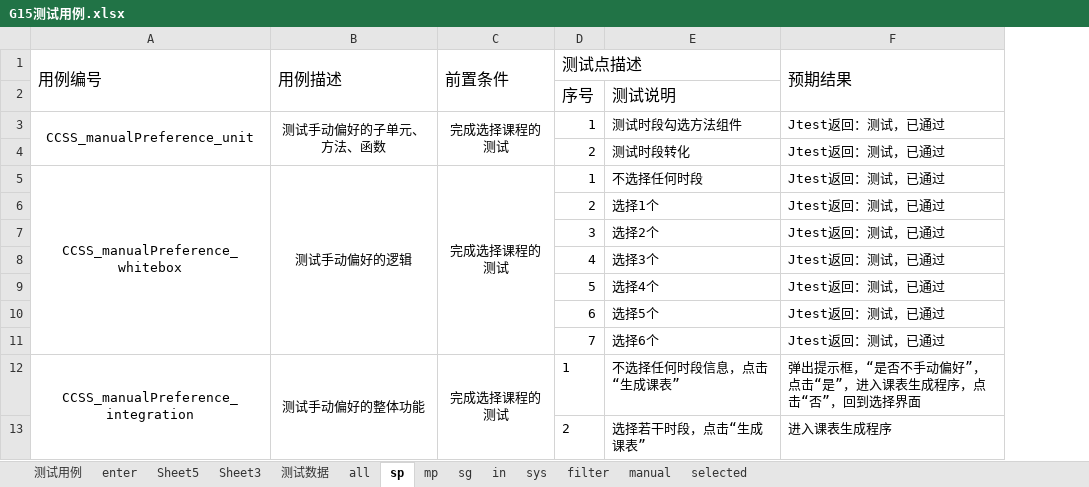
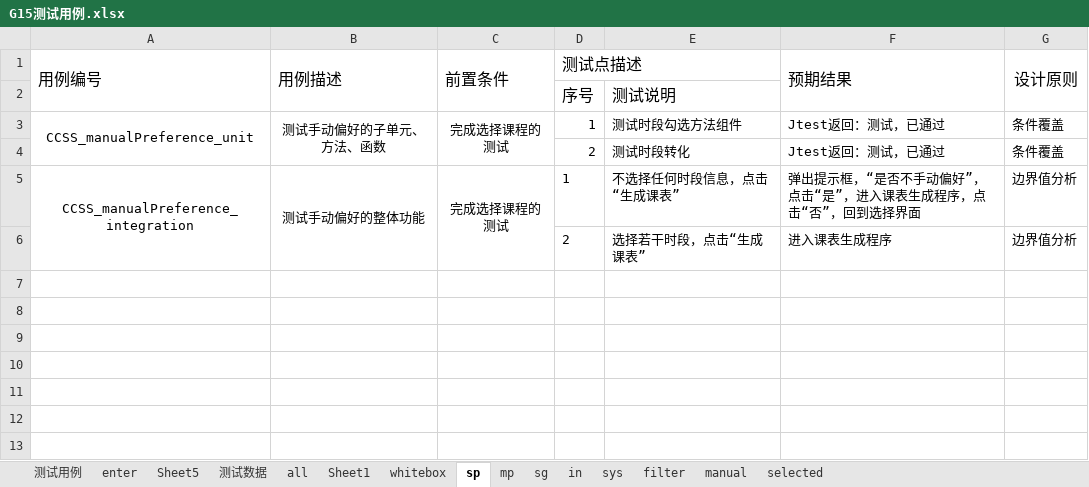
Before and after one commit to wxhwxhwxh2002/CCSSDocs, an Excel workbook: G15测试用例.xlsx, sheet sp, drawn as a sheet; values as stored, in another font and other column widths than the file's, no borders; removed rows and columns are numbered as before the commit, all else as after; the diff names each change by its address in the sheet, - before the commit and + after, or states it on an @@ line.

```diff
--- a/G15测试用例.xlsx (sheet sp)
+++ b/G15测试用例.xlsx (sheet sp)
-sheet tab: Sheet3
+sheet tab: Sheet1
+sheet tab: whitebox
+column G (设计原则), rows 3-6: 条件覆盖 | 条件覆盖 | 边界值分析 | 边界值分析
-row 5: CCSS_manualPreference_whitebox | 测试手动偏好的逻辑 | 完成选择课程的测试 | 1 | 不选择任何时段 | Jtest返回：测试，已通过
-row 6:  |  |  | 2 | 选择1个 | Jtest返回：测试，已通过
-row 7:  |  |  | 3 | 选择2个 | Jtest返回：测试，已通过
-row 8:  |  |  | 4 | 选择3个 | Jtest返回：测试，已通过
-row 9:  |  |  | 5 | 选择4个 | Jtest返回：测试，已通过
-row 10:  |  |  | 6 | 选择5个 | Jtest返回：测试，已通过
-row 11:  |  |  | 7 | 选择6个 | Jtest返回：测试，已通过
```
Also changed, not shown: sheet selected, sheet manual, sheet sg, sheet filter, sheet all, sheet mp, 2 more sheets, 18 other files.
